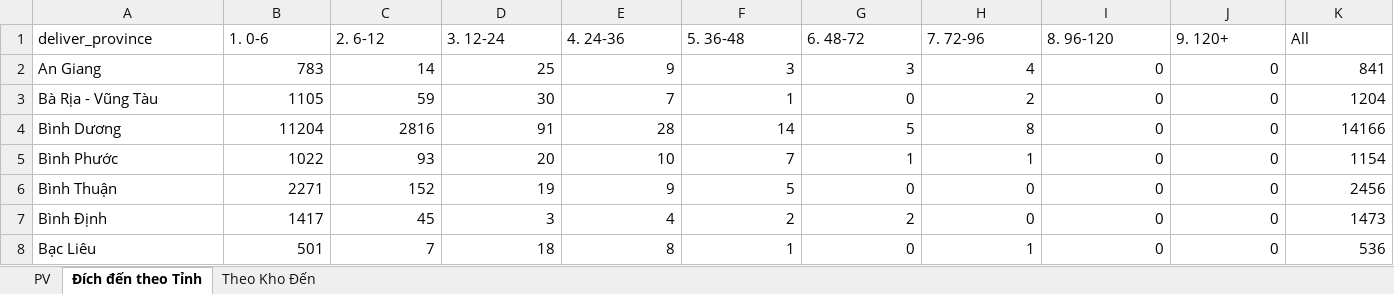
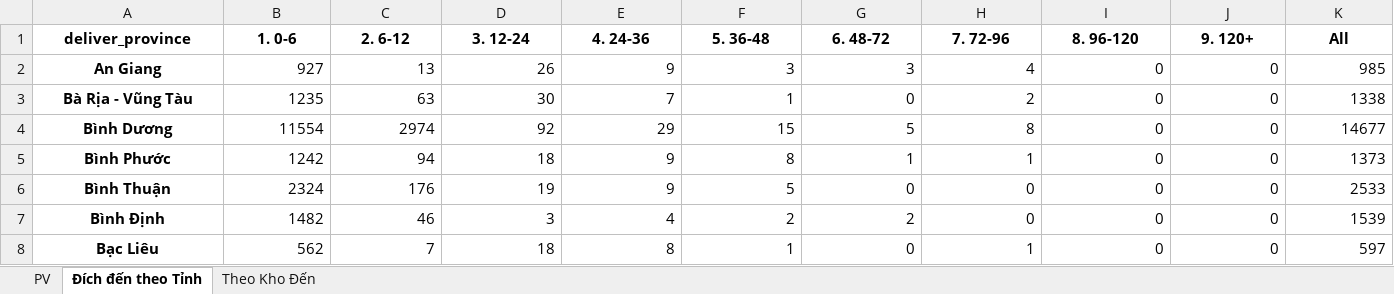
Before and after one commit to ImDiDinne/ktchcm01, an Excel workbook: BaoCao_TonKho.xlsx, sheet Đích đến theo Tỉnh, drawn as a sheet; only a part is shown; values as stored, in another font and other column widths than the file's, no borders; the diff covers the shown part only; the diff names each change by its address in the sheet, - before the commit and + after, or states it on an @@ line.

```diff
--- a/BaoCao_TonKho.xlsx (sheet Đích đến theo Tỉnh)
+++ b/BaoCao_TonKho.xlsx (sheet Đích đến theo Tỉnh)
@@ A1:K1 bold: off → on, alignment: left → center @@
@@ A2:A8 bold: off → on, alignment: left → center @@
-B2 (1. 0-6): 783
+B2 (1. 0-6): 927
-C2 (2. 6-12): 14
+C2 (2. 6-12): 13
-D2 (3. 12-24): 25
+D2 (3. 12-24): 26
-K2 (All): 841
+K2 (All): 985
-B3 (1. 0-6): 1105
+B3 (1. 0-6): 1235
-C3 (2. 6-12): 59
+C3 (2. 6-12): 63
-K3 (All): 1204
+K3 (All): 1338
-B4 (1. 0-6): 11204
+B4 (1. 0-6): 11554
-C4 (2. 6-12): 2816
+C4 (2. 6-12): 2974
-D4 (3. 12-24): 91
+D4 (3. 12-24): 92
-E4 (4. 24-36): 28
+E4 (4. 24-36): 29
-F4 (5. 36-48): 14
+F4 (5. 36-48): 15
-K4 (All): 14166
+K4 (All): 14677
-B5 (1. 0-6): 1022
+B5 (1. 0-6): 1242
-C5 (2. 6-12): 93
+C5 (2. 6-12): 94
-D5 (3. 12-24): 20
+D5 (3. 12-24): 18
-E5 (4. 24-36): 10
+E5 (4. 24-36): 9
-F5 (5. 36-48): 7
+F5 (5. 36-48): 8
-K5 (All): 1154
+K5 (All): 1373
-B6 (1. 0-6): 2271
+B6 (1. 0-6): 2324
-C6 (2. 6-12): 152
+C6 (2. 6-12): 176
-K6 (All): 2456
+K6 (All): 2533
-B7 (1. 0-6): 1417
+B7 (1. 0-6): 1482
-C7 (2. 6-12): 45
+C7 (2. 6-12): 46
-K7 (All): 1473
+K7 (All): 1539
-B8 (1. 0-6): 501
+B8 (1. 0-6): 562
-K8 (All): 536
+K8 (All): 597
```
Also changed, not shown: 187 edited cells and cell formats elsewhere in this sheet, sheet PV, sheet Theo Kho Đến, 2 other files.
